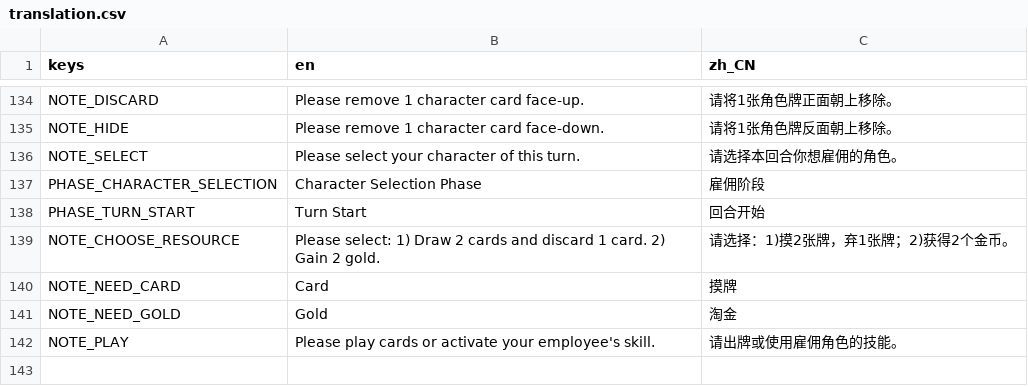
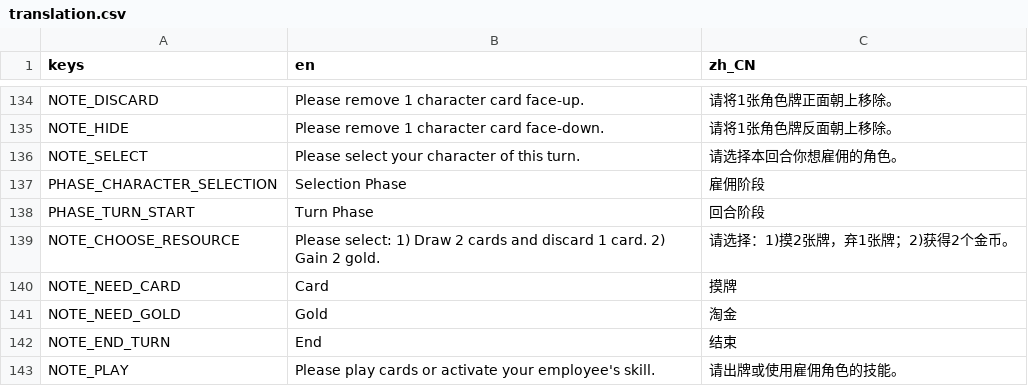
Before and after one commit to RonDingDing/BoardGameTrial, a CSV file: Citadel/translation.csv, drawn as a sheet; only a part is shown, gaps mark what is left out.

```diff
--- a/Citadel/translation.csv
+++ b/Citadel/translation.csv
@@ -136,4 +136,4 @@ NOTE_HIDE,"Please remove 1 character card face-down.", "请将1张角色牌反
 NOTE_SELECT,"Please select your character of this turn.", "请选择本回合你想雇佣的角色。"
-PHASE_CHARACTER_SELECTION, "Character Selection Phase", "雇佣阶段"
-PHASE_TURN_START, "Turn Start", "回合开始"
+PHASE_CHARACTER_SELECTION, "Selection Phase", "雇佣阶段"
+PHASE_TURN_START, "Turn Phase", "回合阶段"
 NOTE_CHOOSE_RESOURCE, "Please select: 1) Draw 2 cards and discard 1 card. 2) Gain 2 gold.", "请选择：1)摸2张牌，弃1张牌；2)获得2个金币。"
@@ -141,2 +141,3 @@ NOTE_NEED_CARD, "Card", "摸牌"
 NOTE_NEED_GOLD, "Gold", "淘金"
+NOTE_END_TURN, "End", "结束"
 NOTE_PLAY, "Please play cards or activate your employee's skill.", "请出牌或使用雇佣角色的技能。"
```
Also changed, not shown: 13 other files.
